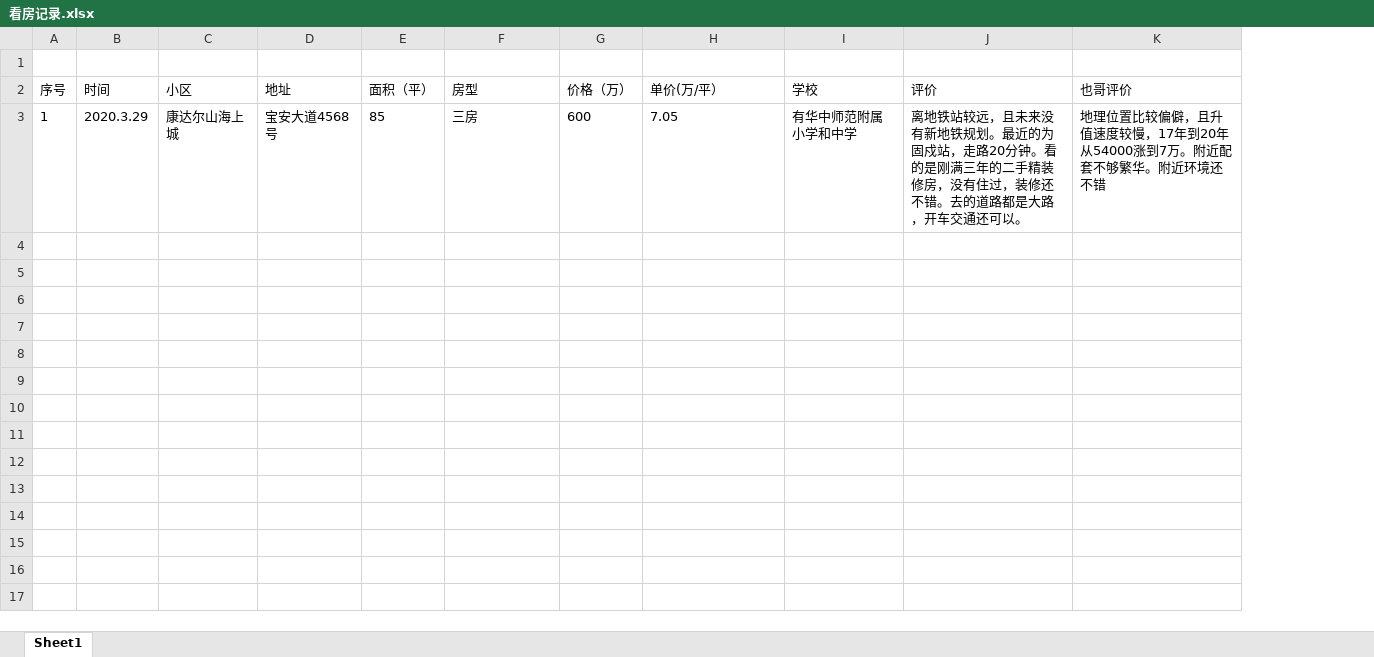
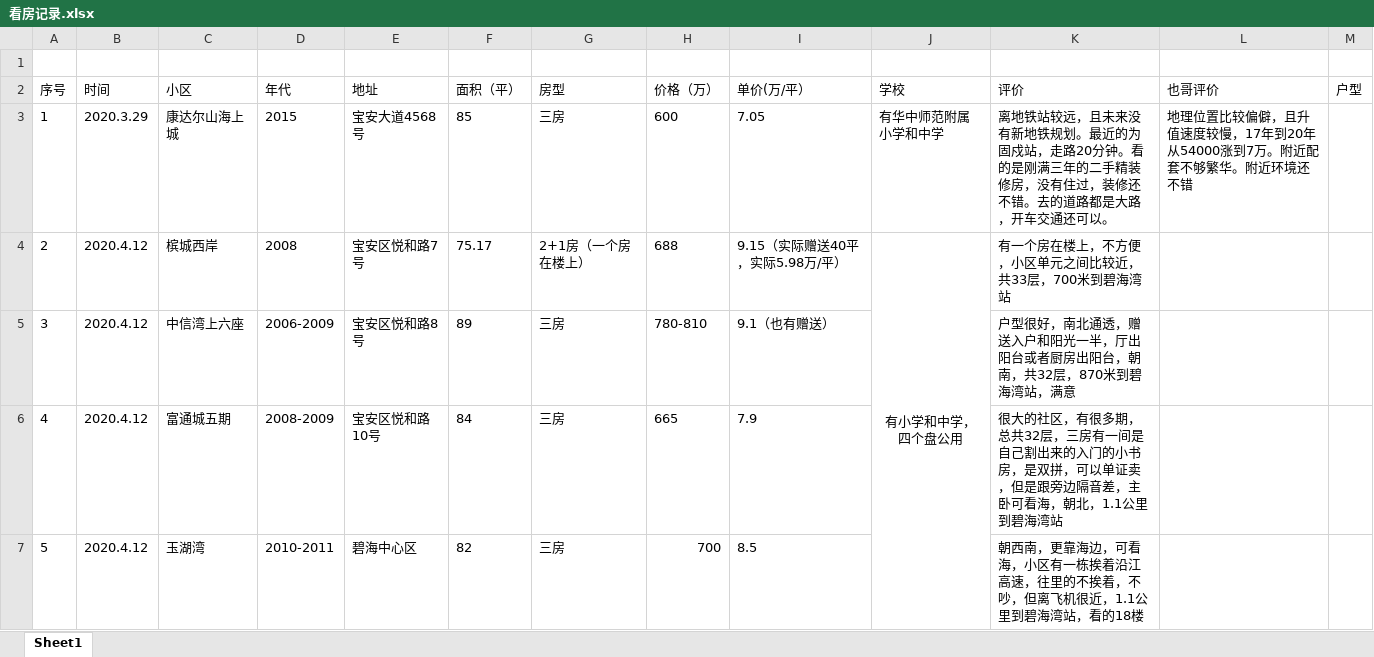
Before and after one commit to pppyuxuan/OurHome, an Excel workbook: 看房记录.xlsx, sheet Sheet1, drawn as a sheet; values as stored, in another font and other column widths than the file's, no borders; charts and pictures not drawn; the diff names each change by its address in the sheet, - before the commit and + after, or states it on an @@ line.

Commit message:
增加了碧海湾4套房源

```diff
--- a/看房记录.xlsx (sheet Sheet1)
+++ b/看房记录.xlsx (sheet Sheet1)
+column D (年代), row 3: 2015
+column M (户型), empty
+row 4: 2 | 2020.4.12 | 槟城西岸 | 2008 | 宝安区悦和路7号 | 75.17 | 2+1房（一个房在楼上） | 688 | 9.15（实际赠送40平，实际5.98万/平） | 有小学和中学，四个盘公用 | 有一个房在楼上，不方便，小区单元之间比较近，共33层，700米到碧海湾站
+row 5: 3 | 2020.4.12 | 中信湾上六座 | 2006-2009 | 宝安区悦和路8号 | 89 | 三房 | 780-810 | 9.1（也有赠送） |  | 户型很好，南北通透，赠送入户和阳光一半，厅出阳台或者厨房出阳台，朝南，共32层，870米到碧海湾站，满意
+row 6: 4 | 2020.4.12 | 富通城五期 | 2008-2009 | 宝安区悦和路10号 | 84 | 三房 | 665 | 7.9 |  | 很大的社区，有很多期，总共32层，三房有一间是自己割出来的入门的小书房，是双拼，可以单证卖，但是跟旁边隔音差，主卧可看海，朝北，1.1公里到碧海湾站
+row 7: 5 | 2020.4.12 | 玉湖湾 | 2010-2011 | 碧海中心区 | 82 | 三房 | 700 | 8.5 |  | 朝西南，更靠海边，可看海，小区有一栋挨着沿江高速，往里的不挨着，不吵，但离飞机很近，1.1公里到碧海湾站，看的18楼
```
Also changed, not shown: charts or pictures.
